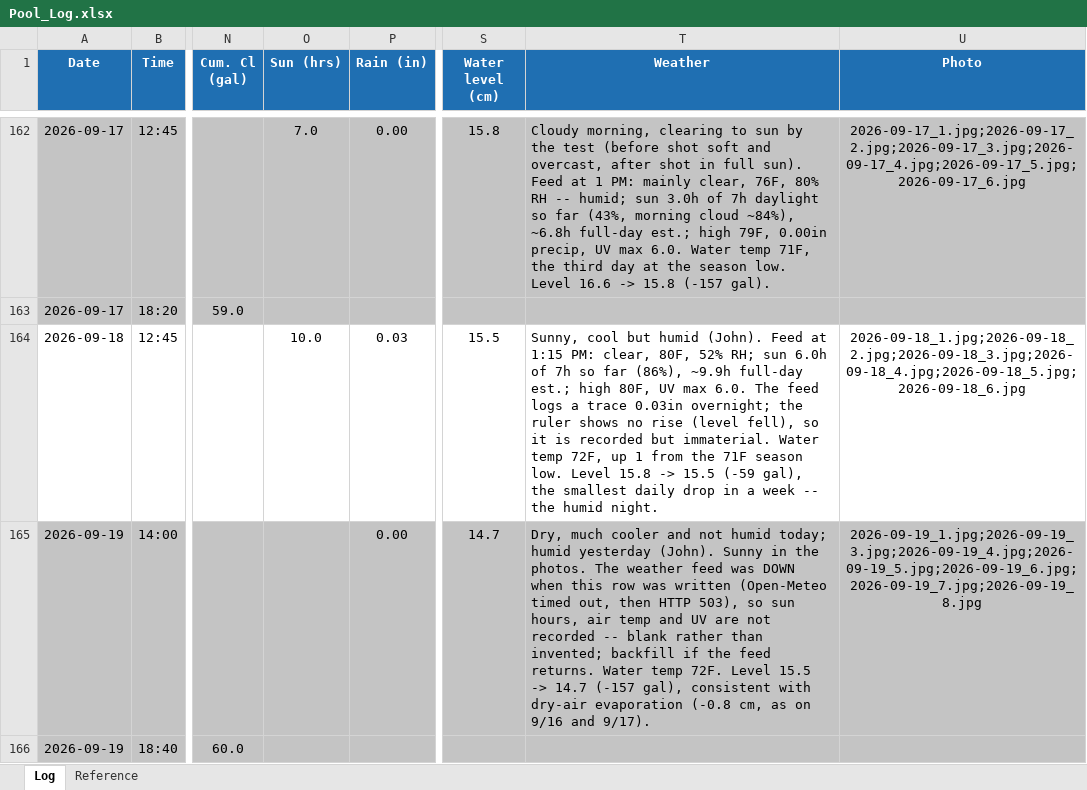
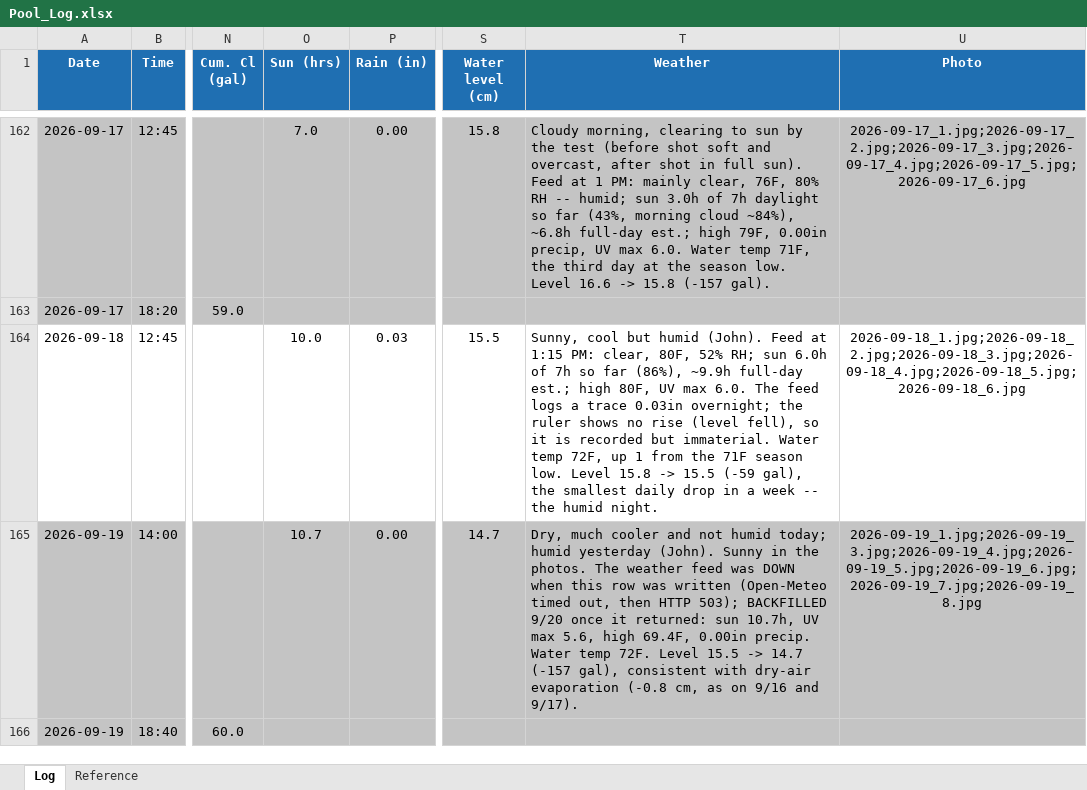
Before and after one commit to AirPengwn/pool, an Excel workbook: Pool_Log.xlsx, sheet Log, drawn as a sheet; only a part is shown, gaps mark what is left out; values as stored, in another font and other column widths than the file's, no borders; the diff covers the shown part only; the diff names each change by its address in the sheet, - before the commit and + after, or states it on an @@ line.

```diff
--- a/Pool_Log.xlsx (sheet Log)
+++ b/Pool_Log.xlsx (sheet Log)
-O165 (Sun (hrs)): (empty)
+O165 (Sun (hrs)): 10.7
-T165 (Weather): …then HTTP 503), so sun hours, air temp and UV are not recorded -- blank rather than invented; backfill if the feed returns. Water temp…
+T165 (Weather): …then HTTP 503); BACKFILLED 9/20 once it returned: sun 10.7h, UV max 5.6, high 69.4F, 0.00in precip. Water temp…
```
Also changed, not shown: 1 added row elsewhere in this sheet, 12 other files.
